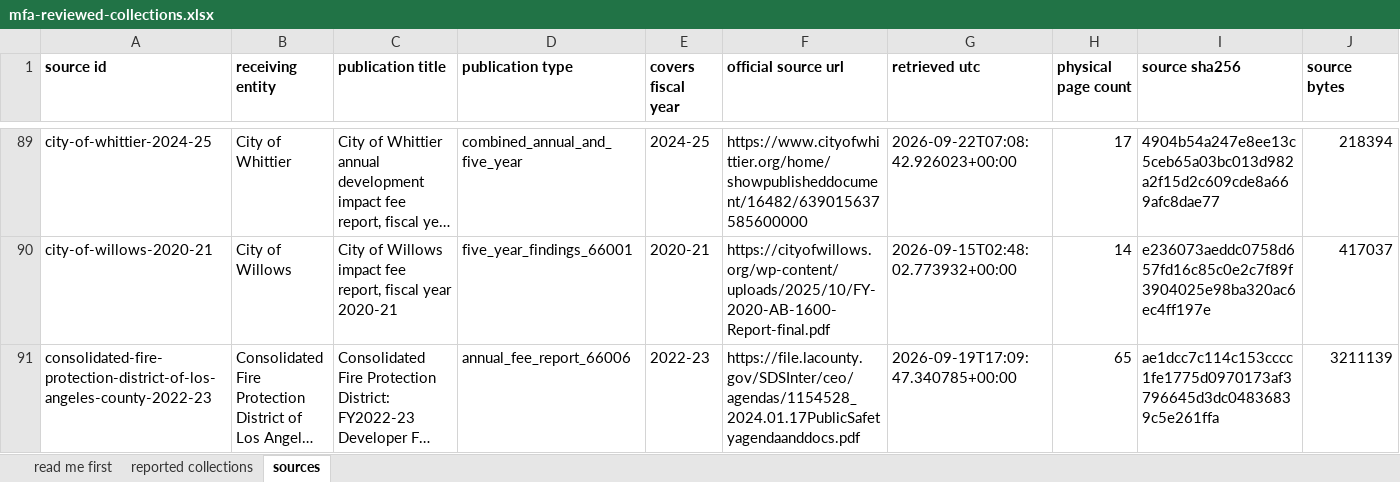
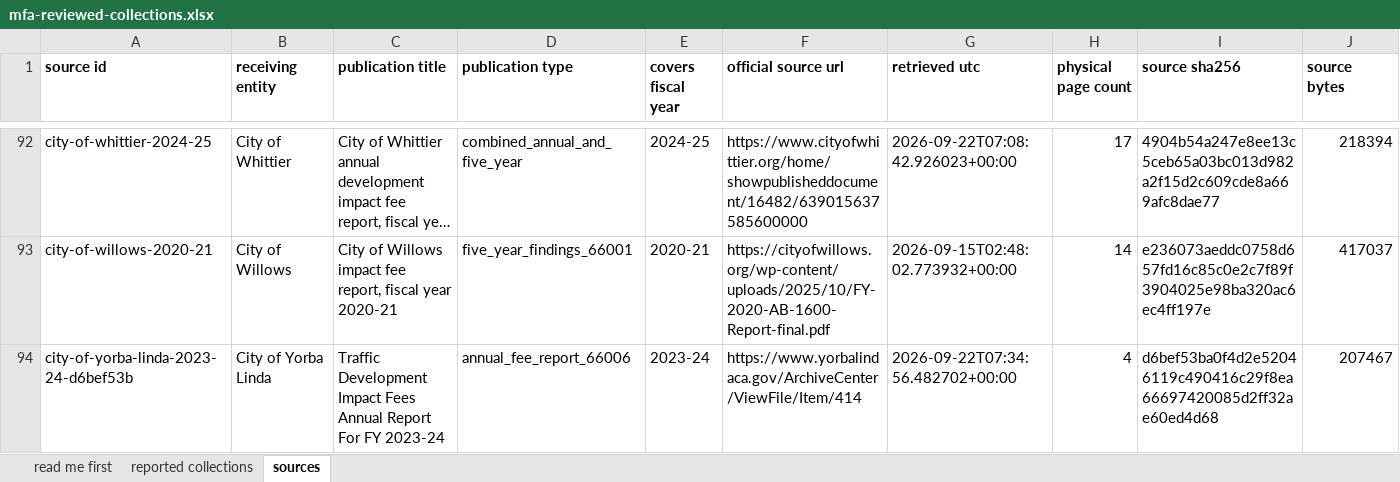
Before and after one commit to aimesy/mfa-data, an Excel workbook: data/mfa-reviewed-collections.xlsx, sheet sources, drawn as a sheet; only a part is shown, gaps mark what is left out; the shorter side is filled out with more unchanged rows; long unchanged cells end in …; values as stored, in another font and other column widths than the file's, no borders; rows hold the shown columns only; the diff covers the shown part only; the diff names each change by its address in the sheet, - before the commit and + after, or states it on an @@ line.

Commit message:
Publish five fees from Artesia, Menlo Park, San Mateo and Yorba Linda
These cities report a fee as a plain vertical ledger, one line per label. There
are no columns, so the failure to guard against is not a figure read from the
wrong column but a line read as the wrong measure. Every figure is taken from
the label printed beside it, a line the reader cannot name stops the ledger
being read at all, and a ledger is published only where the beginning balance
plus the inflows less the outflows is the printed ending balance.

Naming these funds is the hard part, and twenty five rows are refused over it.
The heading above a ledger is often the name of the document rather than of the
fund, so a heading that says only that this is an impact fee report names
nothing; Dinuba's ledgers sit inside a four hundred page financial report whose
heading is true of every fund in it. San Mateo prints two funds with different
balances under one heading, and where a heading cannot tell two ledgers apart
neither is read.

A report citing none of sections 66006, 66001, 66013 or 66477 is refused even
where its ledger balances, because nothing shows it is reporting under the
Mitigation Fee Act at all.

```diff
--- a/data/mfa-reviewed-collections.xlsx (sheet sources)
+++ b/data/mfa-reviewed-collections.xlsx (sheet sources)
+row 94: city-of-yorba-linda-2023-24-d6bef53b | City of Yorba Linda | Traffic Development Impact Fees Annual Report For FY 2023-24 | annual_fee_report_66006 | 2023-24 | https://www.yorbalindaca.gov/ArchiveCenter/ViewFile/Item/414 | 2026-09-22T07:34:56.482702+00:00 | 4 | d6bef53ba0f4d2e52046119c490416c29f8ea66697420085d2ff32ae60ed4d68 | 207467
```
Also changed, not shown: 4 added rows elsewhere in this sheet, sheet reported collections, sheet read me first, 25 other files.
